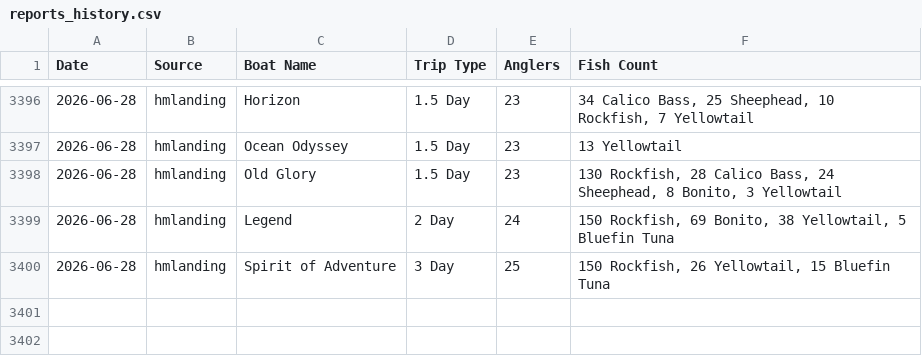
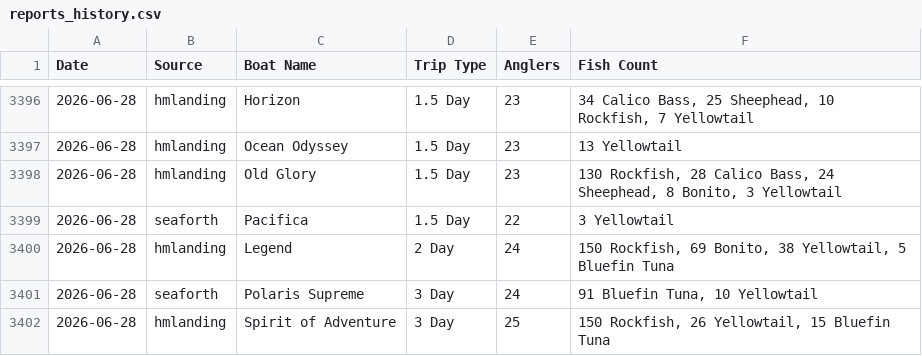
Before and after one commit to hdehaini/Fishing_Reports, a CSV file: database/reports_history.csv, drawn as a sheet; only a part is shown, gaps mark what is left out; the diff names each change by its address in the sheet, - before the commit and + after, or states it on an @@ line.

```diff
--- a/database/reports_history.csv
+++ b/database/reports_history.csv
+row 3399: 2026-06-28 | seaforth | Pacifica | 1.5 Day | 22 | 3 Yellowtail
+row 3401: 2026-06-28 | seaforth | Polaris Supreme | 3 Day | 24 | 91 Bluefin Tuna, 10 Yellowtail
```
Also changed, not shown: database/sorted_fishing_reports.csv, 1 other file.
